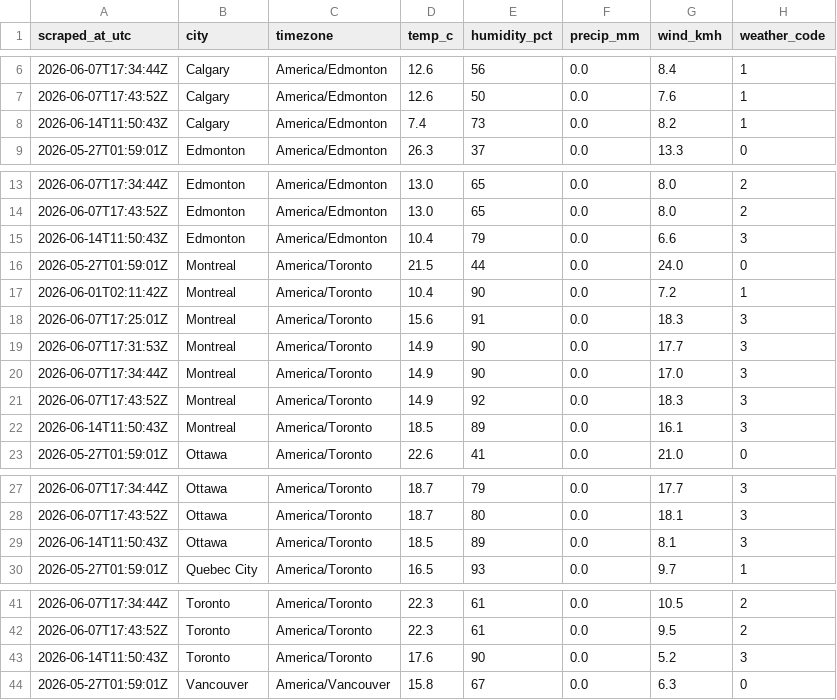
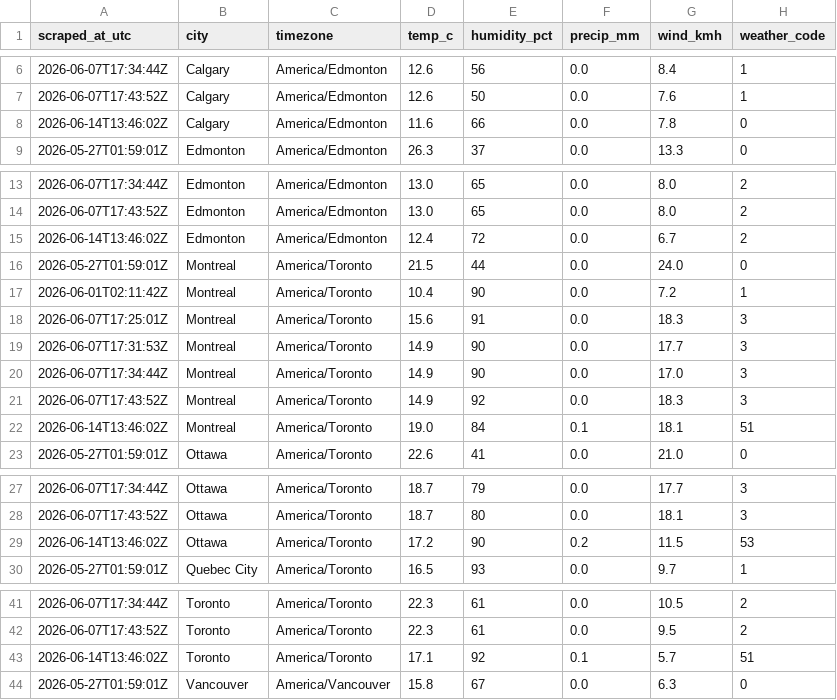
Before and after one commit to imran-ahmed377/weathertracker-ai, a CSV file: output/weather_observations.csv, drawn as a sheet; only a part is shown, gaps mark what is left out; the diff covers the shown part only.

```diff
--- a/output/weather_observations.csv
+++ b/output/weather_observations.csv
@@ -7,3 +7,3 @@ scraped_at_utc,city,timezone,temp_c,humidity_pct,precip_mm,wind_kmh,weather_code
 2026-06-07T17:43:52Z,Calgary,America/Edmonton,12.6,50,0.0,7.6,1
-2026-06-14T11:50:43Z,Calgary,America/Edmonton,7.4,73,0.0,8.2,1
+2026-06-14T13:46:02Z,Calgary,America/Edmonton,11.6,66,0.0,7.8,0
 2026-05-27T01:59:01Z,Edmonton,America/Edmonton,26.3,37,0.0,13.3,0
@@ -14,3 +14,3 @@ scraped_at_utc,city,timezone,temp_c,humidity_pct,precip_mm,wind_kmh,weather_code
 2026-06-07T17:43:52Z,Edmonton,America/Edmonton,13.0,65,0.0,8.0,2
-2026-06-14T11:50:43Z,Edmonton,America/Edmonton,10.4,79,0.0,6.6,3
+2026-06-14T13:46:02Z,Edmonton,America/Edmonton,12.4,72,0.0,6.7,2
 2026-05-27T01:59:01Z,Montreal,America/Toronto,21.5,44,0.0,24.0,0
@@ -21,3 +21,3 @@ scraped_at_utc,city,timezone,temp_c,humidity_pct,precip_mm,wind_kmh,weather_code
 2026-06-07T17:43:52Z,Montreal,America/Toronto,14.9,92,0.0,18.3,3
-2026-06-14T11:50:43Z,Montreal,America/Toronto,18.5,89,0.0,16.1,3
+2026-06-14T13:46:02Z,Montreal,America/Toronto,19.0,84,0.1,18.1,51
 2026-05-27T01:59:01Z,Ottawa,America/Toronto,22.6,41,0.0,21.0,0
@@ -28,3 +28,3 @@ scraped_at_utc,city,timezone,temp_c,humidity_pct,precip_mm,wind_kmh,weather_code
 2026-06-07T17:43:52Z,Ottawa,America/Toronto,18.7,80,0.0,18.1,3
-2026-06-14T11:50:43Z,Ottawa,America/Toronto,18.5,89,0.0,8.1,3
+2026-06-14T13:46:02Z,Ottawa,America/Toronto,17.2,90,0.2,11.5,53
 2026-05-27T01:59:01Z,Quebec City,America/Toronto,16.5,93,0.0,9.7,1
@@ -42,3 +42,3 @@ scraped_at_utc,city,timezone,temp_c,humidity_pct,precip_mm,wind_kmh,weather_code
 2026-06-07T17:43:52Z,Toronto,America/Toronto,22.3,61,0.0,9.5,2
-2026-06-14T11:50:43Z,Toronto,America/Toronto,17.6,90,0.0,5.2,3
+2026-06-14T13:46:02Z,Toronto,America/Toronto,17.1,92,0.1,5.7,51
 2026-05-27T01:59:01Z,Vancouver,America/Vancouver,15.8,67,0.0,6.3,0
```
Also changed, not shown: 12 edited cells elsewhere in this file, output/weather_daily.csv, 1 other file.
